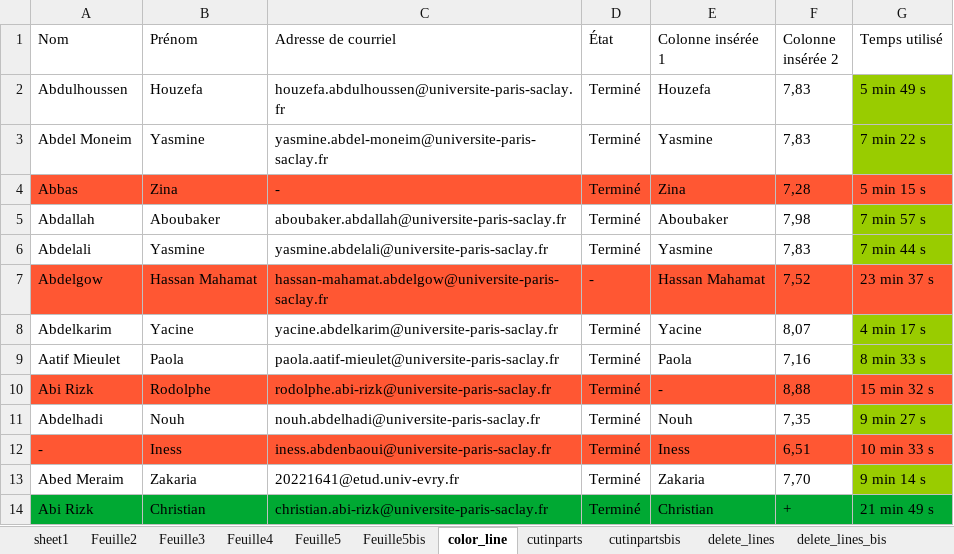
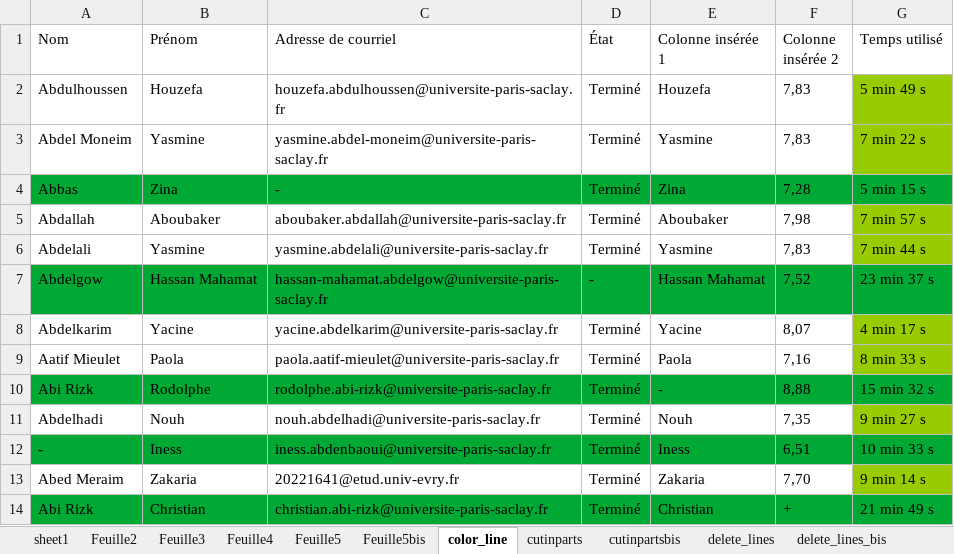
Before and after one commit to tonyfevrier/xlspython, an Excel workbook: fichiers_xls/test.xlsx, sheet color_line, drawn as a sheet; values as stored, in another font and other column widths than the file's, no borders; charts and pictures not drawn; the diff names each change by its address in the sheet, - before the commit and + after, or states it on an @@ line.

```diff
--- a/fichiers_xls/test.xlsx (sheet color_line)
+++ b/fichiers_xls/test.xlsx (sheet color_line)
-A4:G4 fill: #FF5733
+A4:G4 fill: #00A933
-A7:G7 fill: #FF5733
+A7:G7 fill: #00A933
-A10:G10 fill: #FF5733
+A10:G10 fill: #00A933
-A12:G12 fill: #FF5733
+A12:G12 fill: #00A933
```
Also changed, not shown: charts or pictures, fichiers_xls/test_colgetpartofstr.xlsx, fichiers_xls/test_create_one_column.xlsx, 14 other files.
